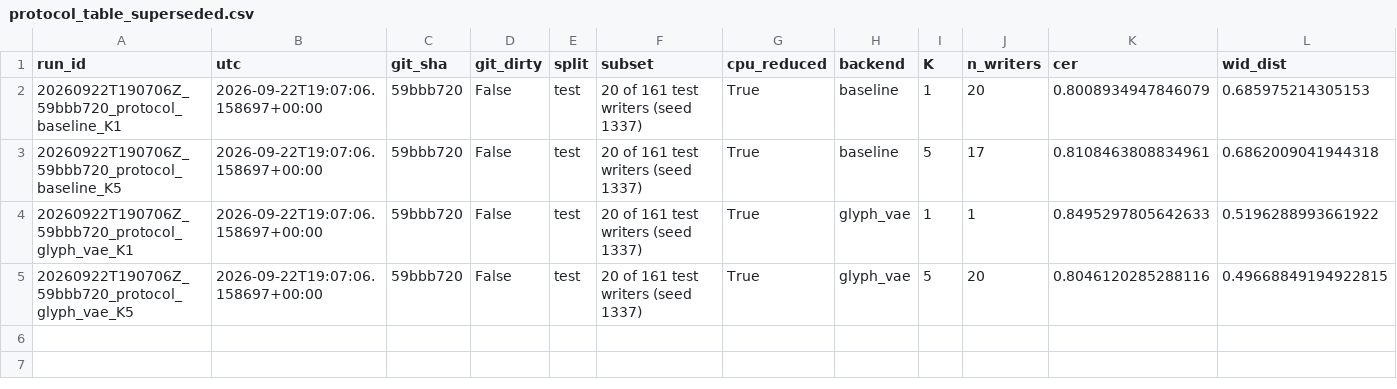
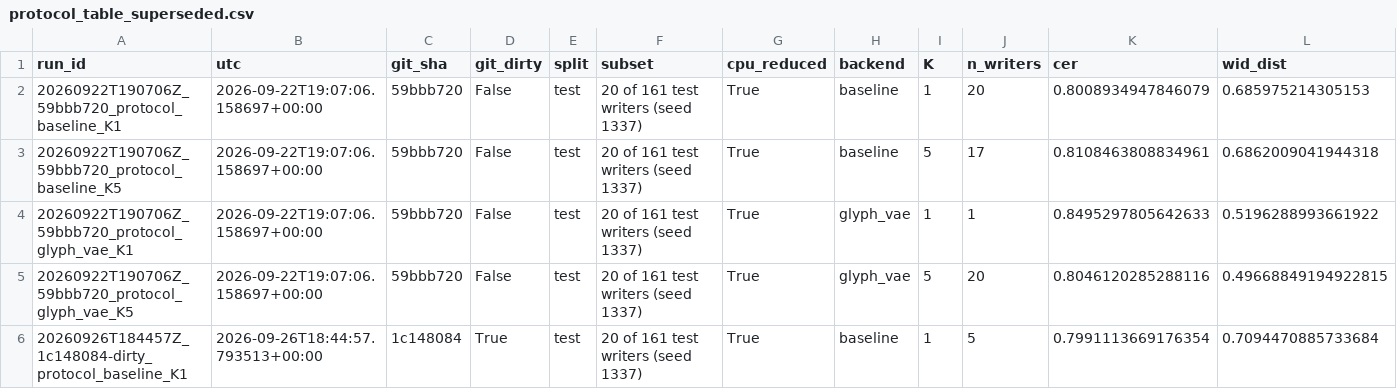
Before and after one commit to SUDER14/Handwritting, a CSV file: results/superseded/protocol_table_superseded.csv, drawn as a sheet; only a part is shown; rows hold the shown columns only; the diff names each change by its address in the sheet, - before the commit and + after, or states it on an @@ line.

```diff
--- a/results/superseded/protocol_table_superseded.csv
+++ b/results/superseded/protocol_table_superseded.csv
+row 6: 20260926T184457Z_1c148084-dirty_protocol_baseline_K1 | 2026-09-26T18:44:57.793513+00:00 | 1c148084 | True | test | 20 of 161 test writers (seed 1337) | True | baseline | 1 | 5 | 0.7991113669176354 | 0.7094470885733684
```
Also changed, not shown: 7 other files.
